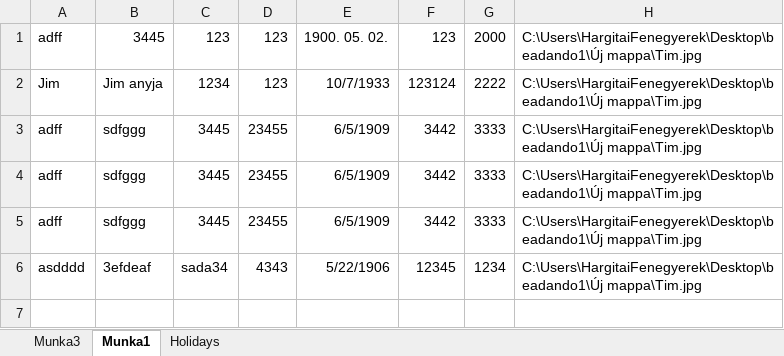
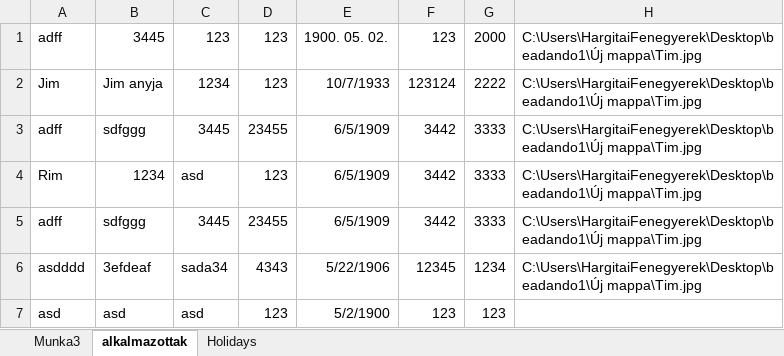
Before and after one commit to SzekelyLegio/Halado_Tablazatkezeles, an Excel workbook: Munkafüzet1.xlsm, sheet alkalmazottak, drawn as a sheet; values as stored, in another font and other column widths than the file's, no borders; charts and pictures not drawn; the diff names each change by its address in the sheet, - before the commit and + after, or states it on an @@ line.

Commit message:
bugfixes

```diff
--- a/Munkafüzet1.xlsm (sheet alkalmazottak)
+++ b/Munkafüzet1.xlsm (sheet alkalmazottak)
-sheet tab: Munka1
+sheet tab: alkalmazottak
-A4: adff
+A4: Rim
-B4: sdfggg
+B4: 1234
-C4: 3445
+C4: asd
-D4: 23455
+D4: 123
+row 7: asd | asd | asd | 123 | 5/2/1900 | 123 | 123
```
Also changed, not shown: sheet Holidays, charts or pictures.
